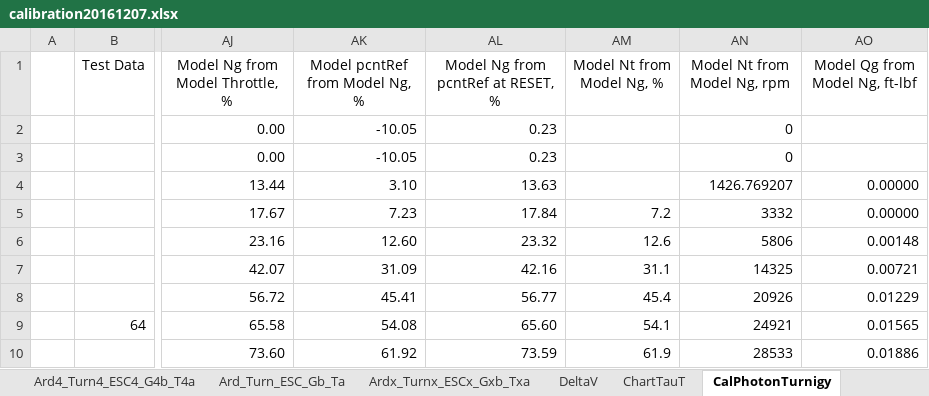
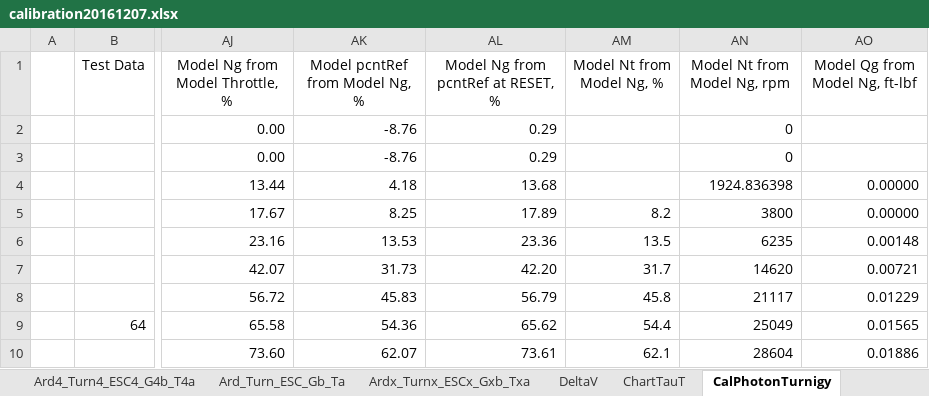
Before and after one commit to davegutz/ESC, an Excel workbook: myESC-Particle-DEV/saves/calibration20161207.xlsx, sheet CalPhotonTurnigy, drawn as a sheet; only a part is shown, gaps mark what is left out; values as stored, in another font and other column widths than the file's, no borders; charts and pictures not drawn; the diff covers the shown part only; the diff names each change by its address in the sheet, - before the commit and + after, or states it on an @@ line.

```diff
--- a/myESC-Particle-DEV/saves/calibration20161207.xlsx (sheet CalPhotonTurnigy)
+++ b/myESC-Particle-DEV/saves/calibration20161207.xlsx (sheet CalPhotonTurnigy)
-AK2:AK3 (Model pcntRef from Model Ng, %): -10.05
+AK2:AK3 (Model pcntRef from Model Ng, %): -8.76
-AL2:AL3: 0.23
+AL2:AL3: 0.29
-AK4 (Model pcntRef from Model Ng, %): 3.10
+AK4 (Model pcntRef from Model Ng, %): 4.18
-AL4: 13.63
+AL4: 13.68
-AN4 (Model Nt from Model Ng, rpm): 1426.769207
+AN4 (Model Nt from Model Ng, rpm): 1924.836398
-AK5 (Model pcntRef from Model Ng, %): 7.23
+AK5 (Model pcntRef from Model Ng, %): 8.25
-AL5: 17.84
+AL5: 17.89
-AM5 (Model Nt from Model Ng, %): 7.2
+AM5 (Model Nt from Model Ng, %): 8.2
-AN5 (Model Nt from Model Ng, rpm): 3332
+AN5 (Model Nt from Model Ng, rpm): 3800
-AK6 (Model pcntRef from Model Ng, %): 12.60
+AK6 (Model pcntRef from Model Ng, %): 13.53
-AL6: 23.32
+AL6: 23.36
-AM6 (Model Nt from Model Ng, %): 12.6
+AM6 (Model Nt from Model Ng, %): 13.5
-AN6 (Model Nt from Model Ng, rpm): 5806
+AN6 (Model Nt from Model Ng, rpm): 6235
-AK7 (Model pcntRef from Model Ng, %): 31.09
+AK7 (Model pcntRef from Model Ng, %): 31.73
-AL7: 42.16
+AL7: 42.20
-AM7 (Model Nt from Model Ng, %): 31.1
+AM7 (Model Nt from Model Ng, %): 31.7
-AN7 (Model Nt from Model Ng, rpm): 14325
+AN7 (Model Nt from Model Ng, rpm): 14620
-AK8 (Model pcntRef from Model Ng, %): 45.41
+AK8 (Model pcntRef from Model Ng, %): 45.83
-AL8: 56.77
+AL8: 56.79
-AM8 (Model Nt from Model Ng, %): 45.4
+AM8 (Model Nt from Model Ng, %): 45.8
-AN8 (Model Nt from Model Ng, rpm): 20926
+AN8 (Model Nt from Model Ng, rpm): 21117
-AK9 (Model pcntRef from Model Ng, %): 54.08
+AK9 (Model pcntRef from Model Ng, %): 54.36
-AL9: 65.60
+AL9: 65.62
-AM9 (Model Nt from Model Ng, %): 54.1
+AM9 (Model Nt from Model Ng, %): 54.4
-AN9 (Model Nt from Model Ng, rpm): 24921
+AN9 (Model Nt from Model Ng, rpm): 25049
-AK10 (Model pcntRef from Model Ng, %): 61.92
+AK10 (Model pcntRef from Model Ng, %): 62.07
-AL10: 73.59
+AL10: 73.61
-AM10 (Model Nt from Model Ng, %): 61.9
+AM10 (Model Nt from Model Ng, %): 62.1
-AN10 (Model Nt from Model Ng, rpm): 28533
+AN10 (Model Nt from Model Ng, rpm): 28604
```
Also changed, not shown: 1 added row, 1 removed row and 42 edited cells elsewhere in this sheet, sheet Ard2_Turn2_ESC2_G2b_T2a, sheet Ard3_Turn3_ESC3_G3b_T3a, sheet Ard1_Turn1x_ESC1_G1b_T1a, sheet Ard4_Turn4_ESC4_G4b_T4a, sheet Ardx_Turnx_ESCx_Gxb_Txa, sheet Ard_Turn_ESC_Gb_Ta, 1 more sheet, other sheet tabs, formulas that keep their value, charts or pictures, 3 other files.
